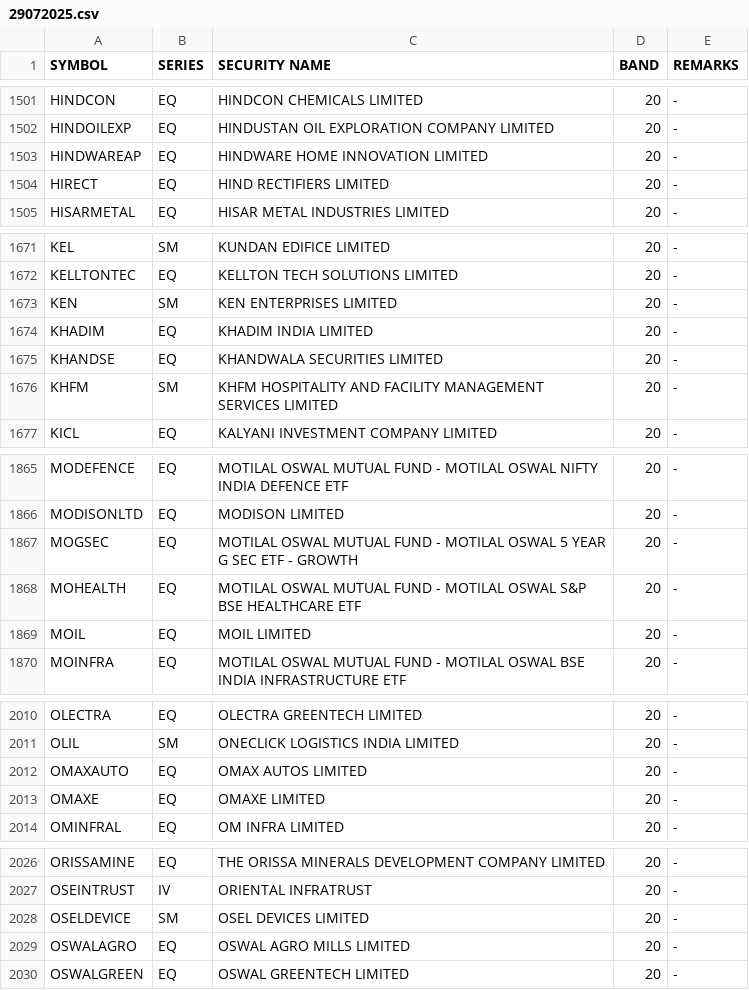
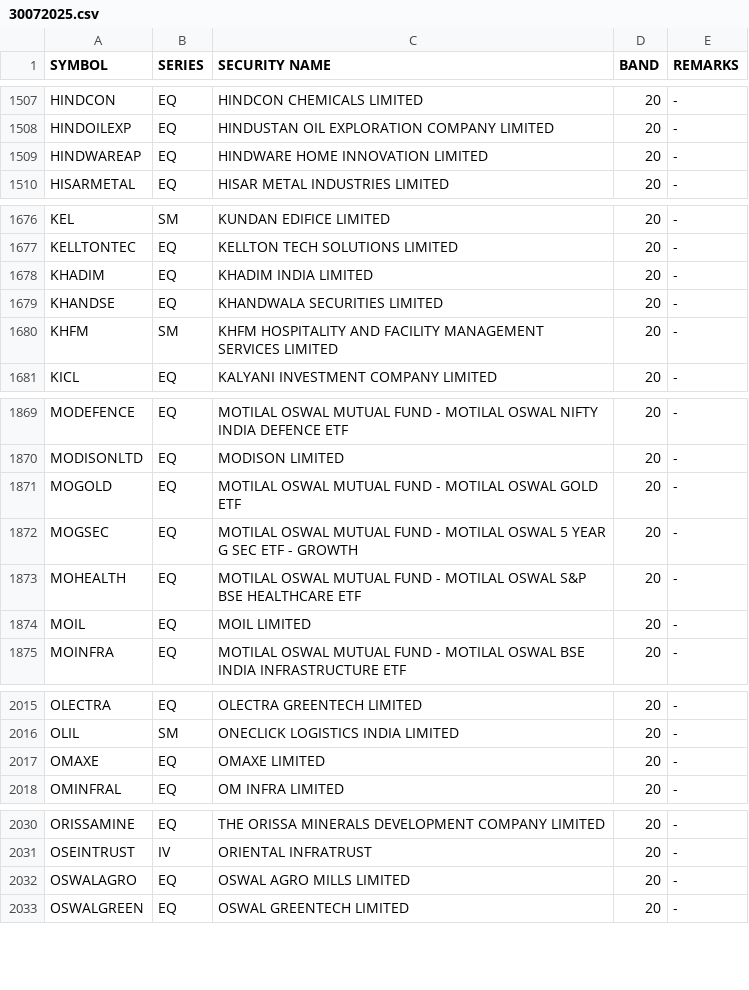
Before and after one commit to Anny26022/price_band, a CSV file: 30072025.csv (was 29072025.csv), drawn as a sheet; only a part is shown, gaps mark what is left out; removed rows and columns are numbered as before the commit, all else as after; the diff covers the shown part only; the diff names each change by its address in the sheet, - before the commit and + after, or states it on an @@ line.

```diff
--- a/29072025.csv
+++ b/30072025.csv
-row 1504: HIRECT | EQ | HIND RECTIFIERS LIMITED | 20 | -
-row 1673: KEN | SM | KEN ENTERPRISES LIMITED | 20 | -
+row 1871: MOGOLD | EQ | MOTILAL OSWAL MUTUAL FUND - MOTILAL OSWAL GOLD ETF | 20 | -
-row 2012: OMAXAUTO | EQ | OMAX AUTOS LIMITED | 20 | -
-row 2028: OSELDEVICE | SM | OSEL DEVICES LIMITED | 20 | -
```
Also changed, not shown: 7 added rows and 1 edited cell elsewhere in this file.
